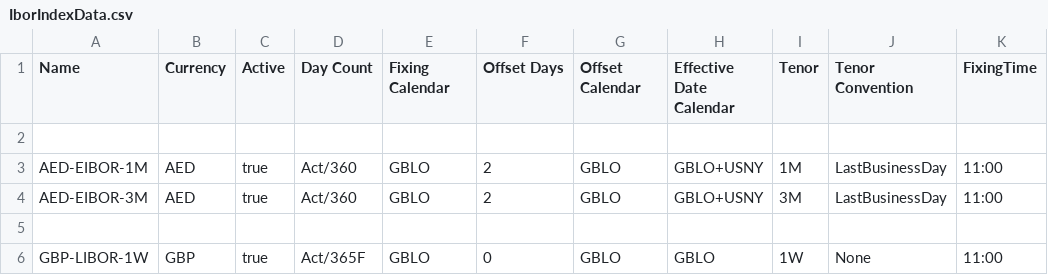
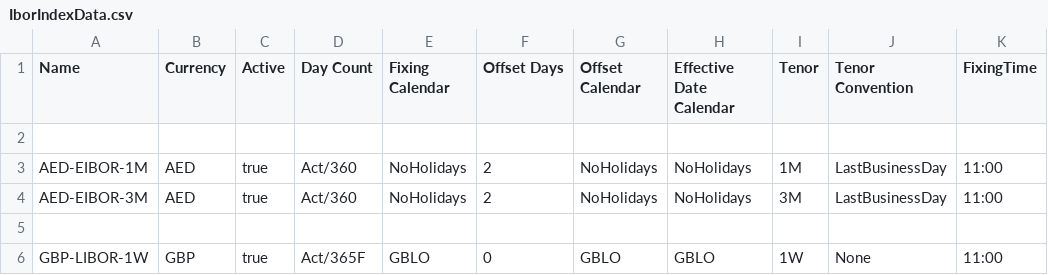
Before and after one commit to alex-sehdeva/Strata, a CSV file: modules/basics/src/main/resources/com/opengamma/strata/config/base/IborIndexData.csv, drawn as a sheet; only a part is shown; the diff names each change by its address in the sheet, - before the commit and + after, or states it on an @@ line.

Commit message:
add ability to backfill a bunch of dates

```diff
--- a/modules/basics/src/main/resources/com/opengamma/strata/config/base/IborIndexData.csv
+++ b/modules/basics/src/main/resources/com/opengamma/strata/config/base/IborIndexData.csv
-E3:E4 (Fixing Calendar): GBLO
+E3:E4 (Fixing Calendar): NoHolidays
-G3:G4 (Offset Calendar): GBLO
+G3:G4 (Offset Calendar): NoHolidays
-H3:H4 (Effective Date Calendar): GBLO+USNY
+H3:H4 (Effective Date Calendar): NoHolidays
```
Also changed, not shown: 3 other files.
